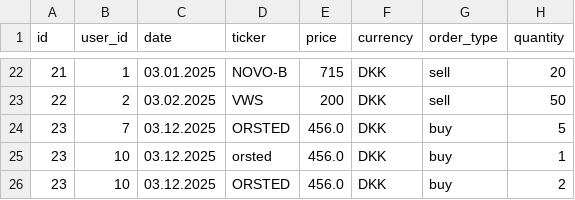
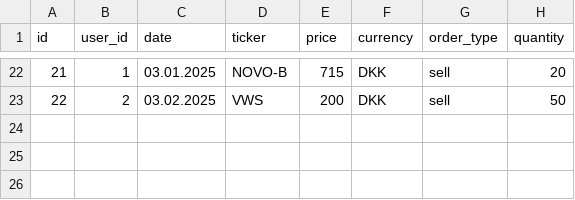
Before and after one commit to abfa23/Andet-obligatoriske-projekt, a CSV file: src/FileHandler/Database/transactions.csv, drawn as a sheet; only a part is shown, gaps mark what is left out; the diff names each change by its address in the sheet, - before the commit and + after, or states it on an @@ line.

Commit message:
standard transactions, IKKE ÆNDRE!

```diff
--- a/src/FileHandler/Database/transactions.csv
+++ b/src/FileHandler/Database/transactions.csv
-row 24: 23 | 7 | 03.12.2025 | ORSTED | 456.0 | DKK | buy | 5
-row 25: 23 | 10 | 03.12.2025 | orsted | 456.0 | DKK | buy | 1
-row 26: 23 | 10 | 03.12.2025 | ORSTED | 456.0 | DKK | buy | 2
```
